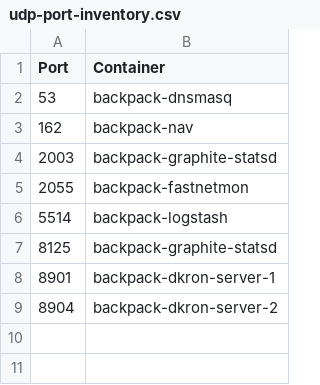
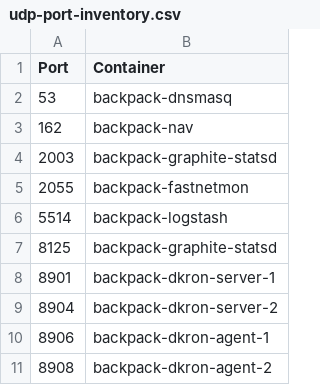
Before and after one commit to alexanderfefelov/docker-backpack, a CSV file: doc/udp-port-inventory.csv, drawn as a sheet; the diff names each change by its address in the sheet, - before the commit and + after, or states it on an @@ line.

```diff
--- a/doc/udp-port-inventory.csv
+++ b/doc/udp-port-inventory.csv
+row 10: 8906 | backpack-dkron-agent-1
+row 11: 8908 | backpack-dkron-agent-2
```
Also changed, not shown: doc/tcp-port-inventory.csv, 5 other files.
